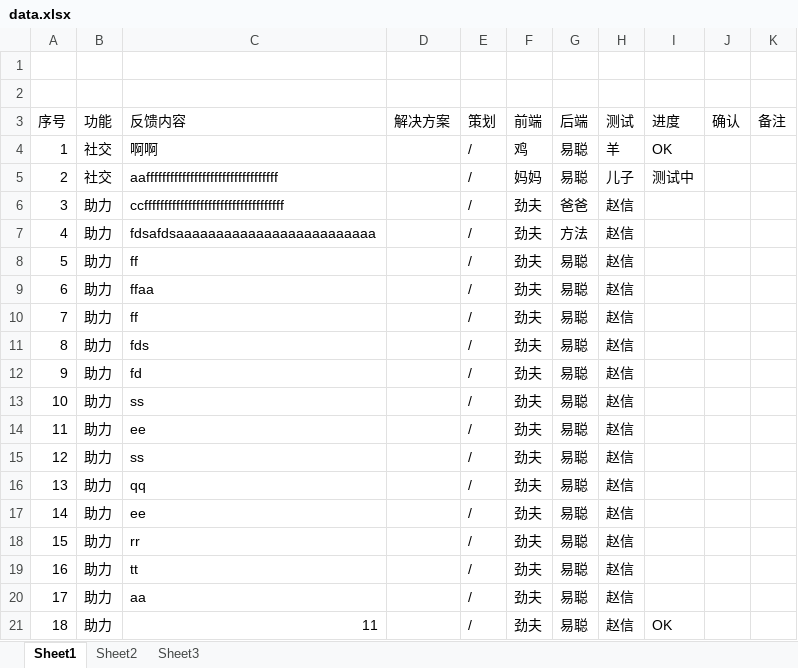
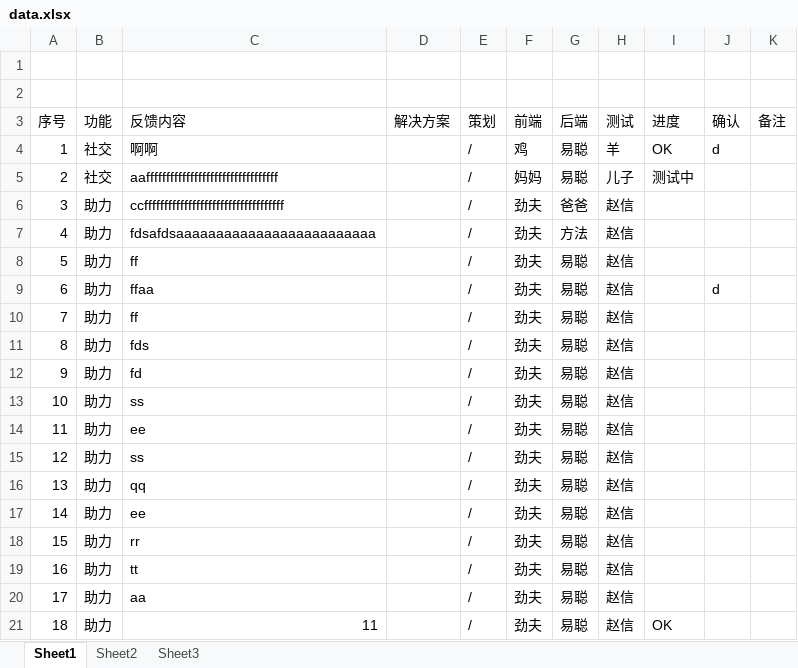
Before and after one commit to limgba/tasklist, an Excel workbook: data.xlsx, sheet Sheet1, drawn as a sheet; values as stored, in another font and other column widths than the file's, no borders; the diff names each change by its address in the sheet, - before the commit and + after, or states it on an @@ line.

```diff
--- a/data.xlsx (sheet Sheet1)
+++ b/data.xlsx (sheet Sheet1)
-J4 (确认): (empty)
+J4 (确认): d
-J9 (确认): (empty)
+J9 (确认): d
```
Also changed, not shown: 3 other files.
